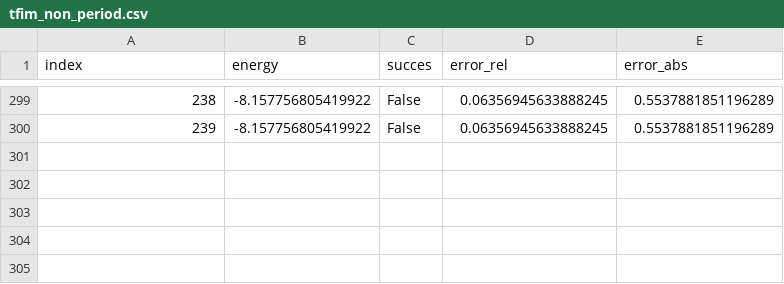
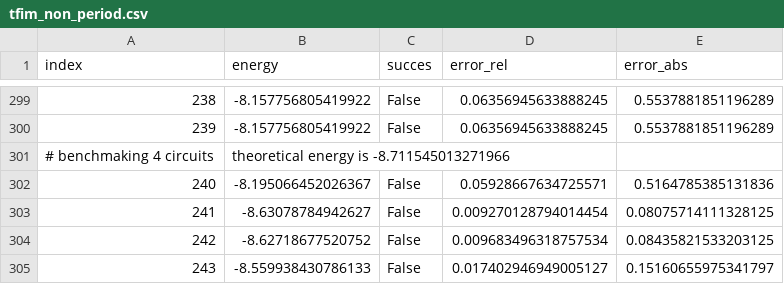
Before and after one commit to itepastra/thesis, a CSV file: src/eval_results/tf_qas/vqe_5/path_expressibility/seed-1/tfim_non_period.csv, drawn as a sheet; only a part is shown, gaps mark what is left out.

```diff
--- a/src/eval_results/tf_qas/vqe_5/path_expressibility/seed-1/tfim_non_period.csv
+++ b/src/eval_results/tf_qas/vqe_5/path_expressibility/seed-1/tfim_non_period.csv
@@ -300 +300,6 @@ index,energy,succes,error_rel,error_abs
 239,-8.157756805419922,False,0.06356945633888245,0.5537881851196289
+# benchmaking 4 circuits, theoretical energy is -8.711545013271966
+240,-8.195066452026367,False,0.05928667634725571,0.5164785385131836
+241,-8.63078784942627,False,0.009270128794014454,0.08075714111328125
+242,-8.62718677520752,False,0.009683496318757534,0.08435821533203125
+243,-8.559938430786133,False,0.017402946949005127,0.15160655975341797
```
Also changed, not shown: src/eval_results/tf_qas/vqe_5/path_expressibility/seed-1/expressivity.csv, src/eval_results/tf_qas/vqe_5/path_expressibility/seed-1/paths.csv, 4 other files.
